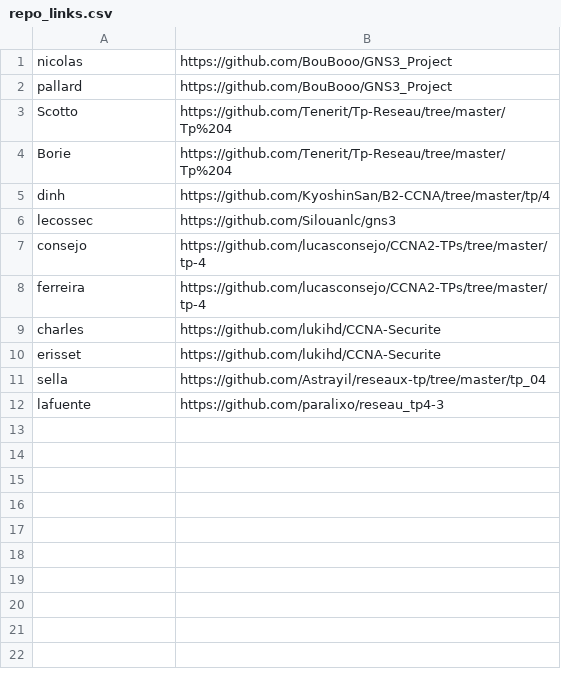
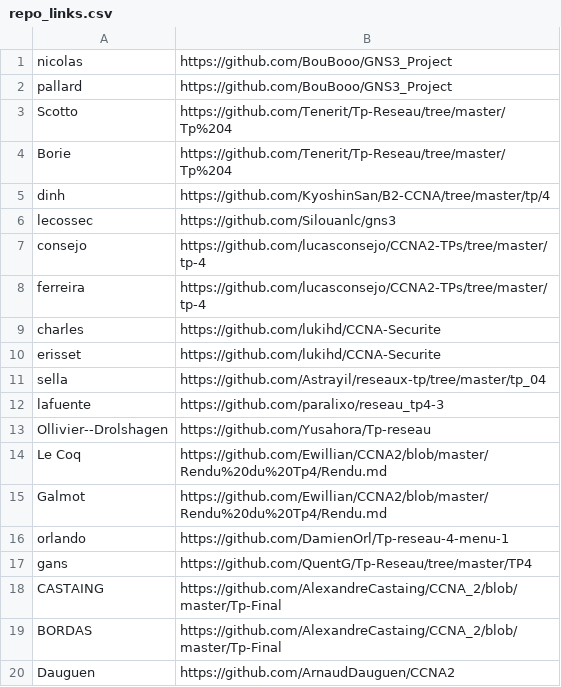
Before and after one commit to antoine33520/B2-Reseau-2018, a CSV file: tp/4/repo_links.csv, drawn as a sheet.

Commit message:
wow

```diff
--- a/tp/4/repo_links.csv
+++ b/tp/4/repo_links.csv
@@ -12 +12,9 @@ sella,https://github.com/Astrayil/reseaux-tp/tree/master/tp_04
 lafuente, https://github.com/paralixo/reseau_tp4-3
+Ollivier--Drolshagen,https://github.com/Yusahora/Tp-reseau
+Le Coq,https://github.com/Ewillian/CCNA2/blob/master/Rendu%20du%20Tp4/Rendu.md
+Galmot,https://github.com/Ewillian/CCNA2/blob/master/Rendu%20du%20Tp4/Rendu.md
+orlando,https://github.com/DamienOrl/Tp-reseau-4-menu-1
+gans,https://github.com/QuentG/Tp-Reseau/tree/master/TP4
+CASTAING,https://github.com/AlexandreCastaing/CCNA_2/blob/master/Tp-Final
+BORDAS,https://github.com/AlexandreCastaing/CCNA_2/blob/master/Tp-Final
+Dauguen,https://github.com/ArnaudDauguen/CCNA2
```
